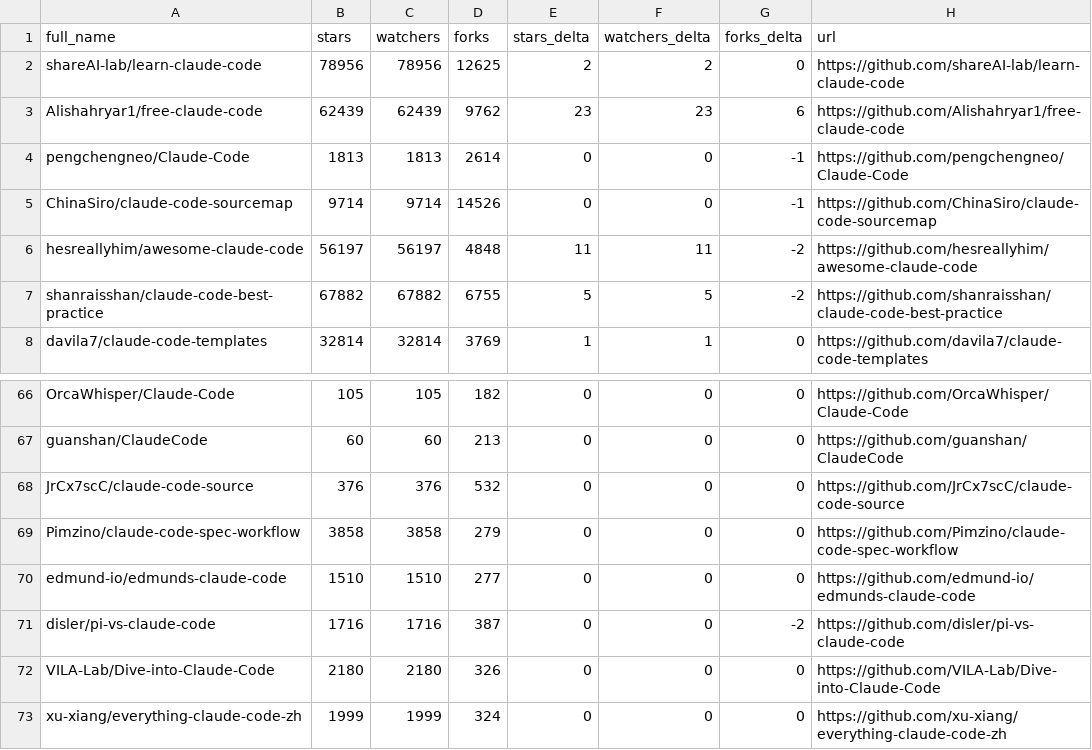
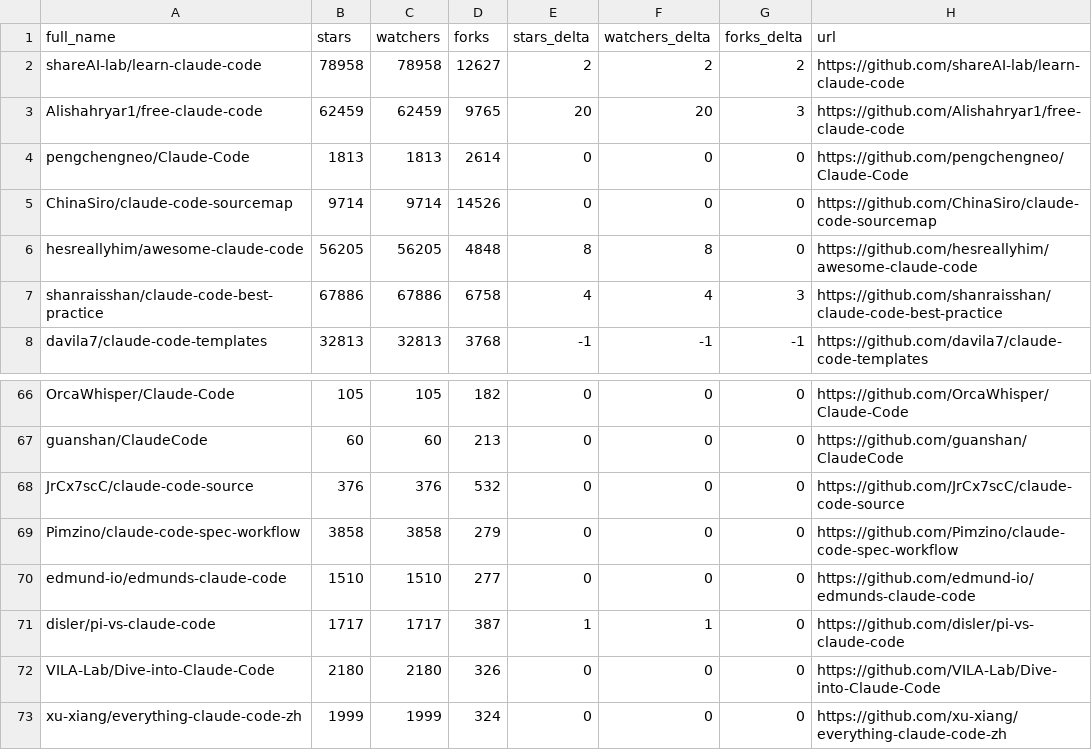
Before and after one commit to 2233admin/awesome-claude-code, a CSV file: data/repo-ticker.csv, drawn as a sheet; only a part is shown, gaps mark what is left out; the diff covers the shown part only.

```diff
--- a/data/repo-ticker.csv
+++ b/data/repo-ticker.csv
@@ -1,8 +1,8 @@
 full_name,stars,watchers,forks,stars_delta,watchers_delta,forks_delta,url
-shareAI-lab/learn-claude-code,78956,78956,12625,2,2,0,https://github.com/shareAI-lab/learn-claude-code
-Alishahryar1/free-claude-code,62439,62439,9762,23,23,6,https://github.com/Alishahryar1/free-claude-code
-pengchengneo/Claude-Code,1813,1813,2614,0,0,-1,https://github.com/pengchengneo/Claude-Code
-ChinaSiro/claude-code-sourcemap,9714,9714,14526,0,0,-1,https://github.com/ChinaSiro/claude-code-sourcemap
-hesreallyhim/awesome-claude-code,56197,56197,4848,11,11,-2,https://github.com/hesreallyhim/awesome-claude-code
-shanraisshan/claude-code-best-practice,67882,67882,6755,5,5,-2,https://github.com/shanraisshan/claude-code-best-practice
-davila7/claude-code-templates,32814,32814,3769,1,1,0,https://github.com/davila7/claude-code-templates
+shareAI-lab/learn-claude-code,78958,78958,12627,2,2,2,https://github.com/shareAI-lab/learn-claude-code
+Alishahryar1/free-claude-code,62459,62459,9765,20,20,3,https://github.com/Alishahryar1/free-claude-code
+pengchengneo/Claude-Code,1813,1813,2614,0,0,0,https://github.com/pengchengneo/Claude-Code
+ChinaSiro/claude-code-sourcemap,9714,9714,14526,0,0,0,https://github.com/ChinaSiro/claude-code-sourcemap
+hesreallyhim/awesome-claude-code,56205,56205,4848,8,8,0,https://github.com/hesreallyhim/awesome-claude-code
+shanraisshan/claude-code-best-practice,67886,67886,6758,4,4,3,https://github.com/shanraisshan/claude-code-best-practice
+davila7/claude-code-templates,32813,32813,3768,-1,-1,-1,https://github.com/davila7/claude-code-templates
@@ -70,3 +70,3 @@ Pimzino/claude-code-spec-workflow,3858,3858,279,0,0,0,https://github.com/Pimzino
 edmund-io/edmunds-claude-code,1510,1510,277,0,0,0,https://github.com/edmund-io/edmunds-claude-code
-disler/pi-vs-claude-code,1716,1716,387,0,0,-2,https://github.com/disler/pi-vs-claude-code
+disler/pi-vs-claude-code,1717,1717,387,1,1,0,https://github.com/disler/pi-vs-claude-code
 VILA-Lab/Dive-into-Claude-Code,2180,2180,326,0,0,0,https://github.com/VILA-Lab/Dive-into-Claude-Code
```
Also changed, not shown: 3 added rows, 3 removed rows, 2 moved rows and 105 edited cells elsewhere in this file, 2 other files.
